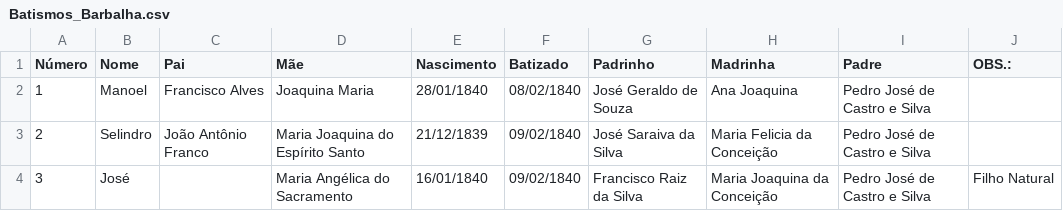
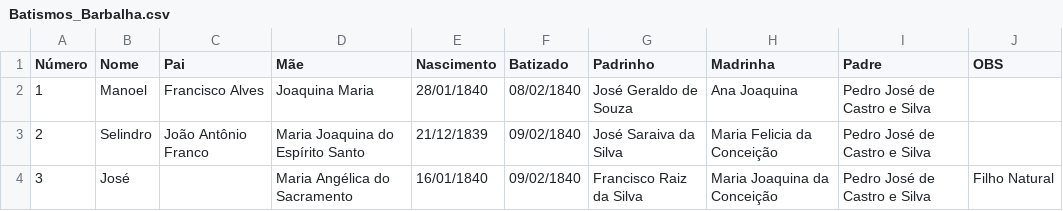
Before and after one commit to jsinatro/genealogiabarbalha, a CSV file: Batismos_Barbalha.csv, drawn as a sheet; only a part is shown; the diff names each change by its address in the sheet, - before the commit and + after, or states it on an @@ line.

Commit message:
Update Batismos_Barbalha.csv

```diff
--- a/Batismos_Barbalha.csv
+++ b/Batismos_Barbalha.csv
-J1: OBS.:
+J1: OBS
```
